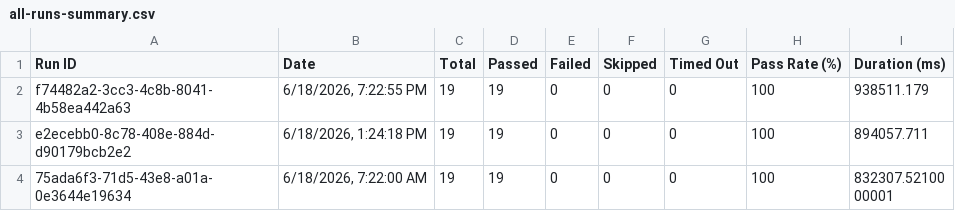
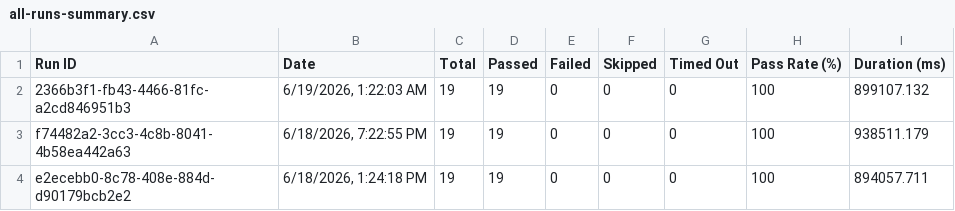
Before and after one commit to saira-uwc/asksam-automation-new, a CSV file: docs/exports/all-runs-summary.csv, drawn as a sheet; only a part is shown; the shorter side is filled out with more unchanged rows.

```diff
--- a/docs/exports/all-runs-summary.csv
+++ b/docs/exports/all-runs-summary.csv
@@ -1,2 +1,3 @@
 Run ID,Date,Total,Passed,Failed,Skipped,Timed Out,Pass Rate (%),Duration (ms)
+"2366b3f1-fb43-4466-81fc-a2cd846951b3","6/19/2026, 1:22:03 AM",19,19,0,0,0,100,899107.132
 "f74482a2-3cc3-4c8b-8041-4b58ea442a63","6/18/2026, 7:22:55 PM",19,19,0,0,0,100,938511.179
```
Also changed, not shown: docs/exports/current-run.csv, 3 other files.
